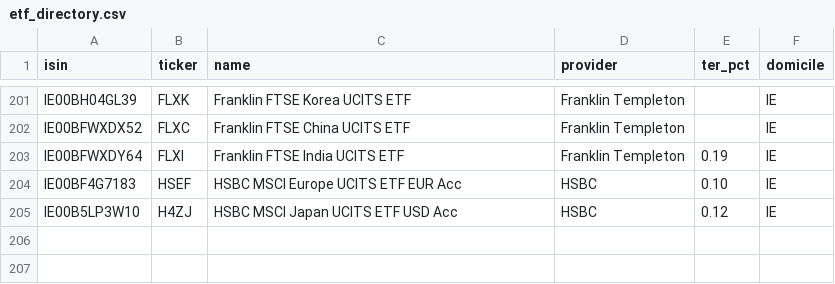
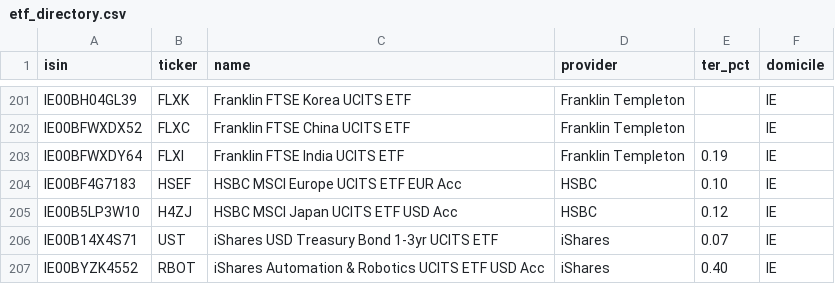
Before and after one commit to lorenzocasalini90-creator/etf-xray-engine, a CSV file: src/dashboard/data/etf_directory.csv, drawn as a sheet; only a part is shown, gaps mark what is left out.

```diff
--- a/src/dashboard/data/etf_directory.csv
+++ b/src/dashboard/data/etf_directory.csv
@@ -205 +205,3 @@ IE00BF4G7183,HSEF,HSBC MSCI Europe UCITS ETF EUR Acc,HSBC,0.10,IE
 IE00B5LP3W10,H4ZJ,HSBC MSCI Japan UCITS ETF USD Acc,HSBC,0.12,IE
+IE00B14X4S71,UST,iShares USD Treasury Bond 1-3yr UCITS ETF,iShares,0.07,IE
+IE00BYZK4552,RBOT,iShares Automation & Robotics UCITS ETF USD Acc,iShares,0.40,IE
```
Also changed, not shown: 5 other files.
